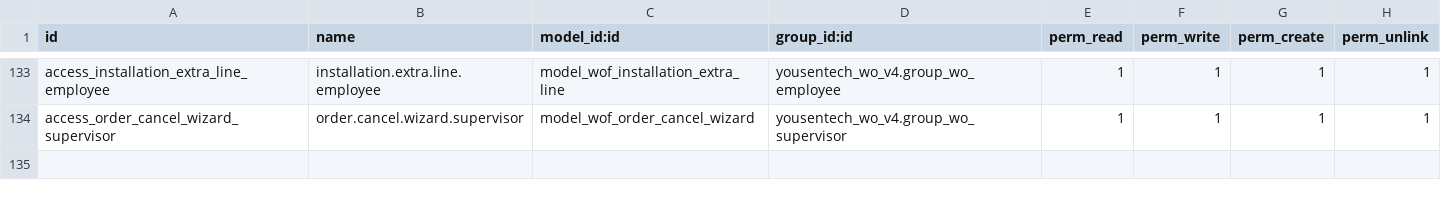
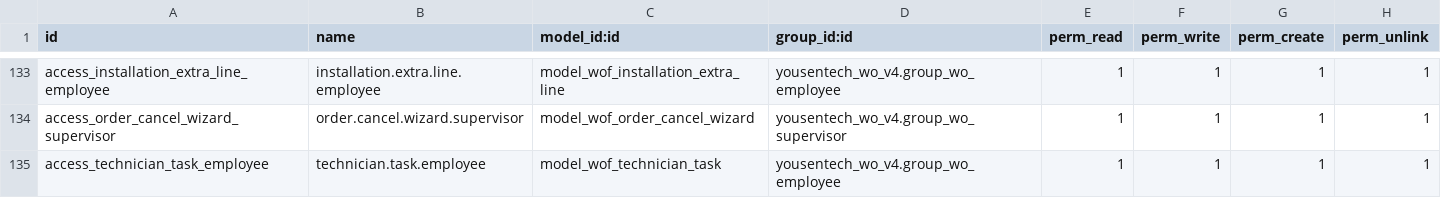
Before and after one commit to yousentech/yousentech_wo_v4, a CSV file: security/ir.model.access.csv, drawn as a sheet; only a part is shown, gaps mark what is left out.

```diff
--- a/security/ir.model.access.csv
+++ b/security/ir.model.access.csv
@@ -134 +134,2 @@ access_installation_extra_line_employee,installation.extra.line.employee,model_w
 access_order_cancel_wizard_supervisor,order.cancel.wizard.supervisor,model_wof_order_cancel_wizard,yousentech_wo_v4.group_wo_supervisor,1,1,1,1
+access_technician_task_employee,technician.task.employee,model_wof_technician_task,yousentech_wo_v4.group_wo_employee,1,1,1,1
```
Also changed, not shown: 10 other files.
